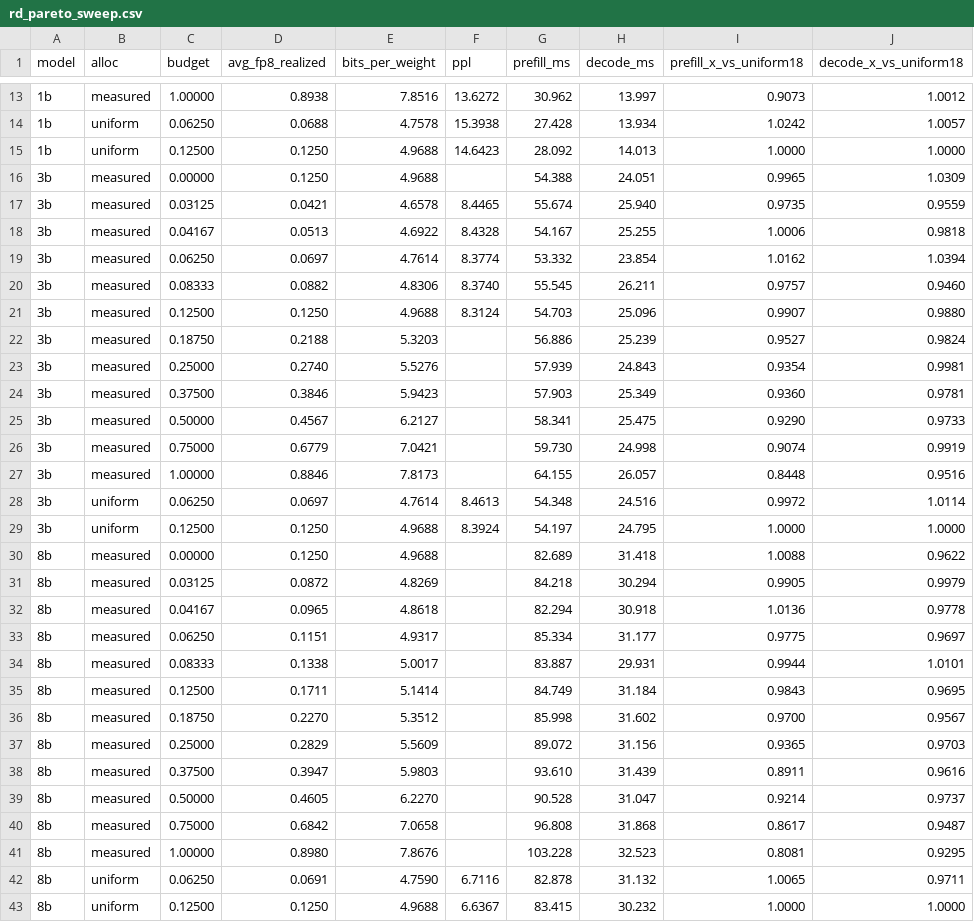
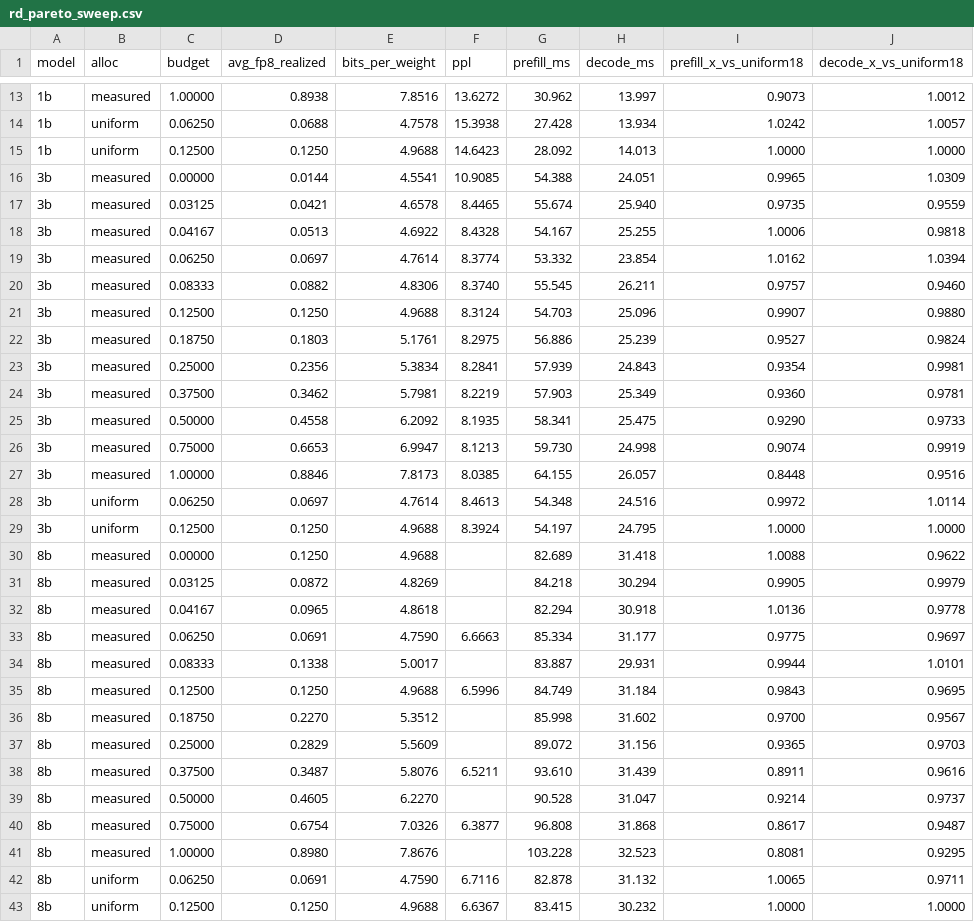
Before and after one commit to Ther-LF/plaquant, a CSV file: docs/rd_pareto_sweep.csv, drawn as a sheet; only a part is shown, gaps mark what is left out.

```diff
--- a/docs/rd_pareto_sweep.csv
+++ b/docs/rd_pareto_sweep.csv
@@ -15,3 +15,3 @@ model,alloc,budget,avg_fp8_realized,bits_per_weight,ppl,prefill_ms,decode_ms,pre
 1b,uniform,0.12500,0.1250,4.9688,14.6423,28.092,14.013,1.0000,1.0000
-3b,measured,0.00000,0.1250,4.9688,,54.388,24.051,0.9965,1.0309
+3b,measured,0.00000,0.0144,4.5541,10.9085,54.388,24.051,0.9965,1.0309
 3b,measured,0.03125,0.0421,4.6578,8.4465,55.674,25.940,0.9735,0.9559
@@ -21,8 +21,8 @@ model,alloc,budget,avg_fp8_realized,bits_per_weight,ppl,prefill_ms,decode_ms,pre
 3b,measured,0.12500,0.1250,4.9688,8.3124,54.703,25.096,0.9907,0.9880
-3b,measured,0.18750,0.2188,5.3203,,56.886,25.239,0.9527,0.9824
-3b,measured,0.25000,0.2740,5.5276,,57.939,24.843,0.9354,0.9981
-3b,measured,0.37500,0.3846,5.9423,,57.903,25.349,0.9360,0.9781
-3b,measured,0.50000,0.4567,6.2127,,58.341,25.475,0.9290,0.9733
-3b,measured,0.75000,0.6779,7.0421,,59.730,24.998,0.9074,0.9919
-3b,measured,1.00000,0.8846,7.8173,,64.155,26.057,0.8448,0.9516
+3b,measured,0.18750,0.1803,5.1761,8.2975,56.886,25.239,0.9527,0.9824
+3b,measured,0.25000,0.2356,5.3834,8.2841,57.939,24.843,0.9354,0.9981
+3b,measured,0.37500,0.3462,5.7981,8.2219,57.903,25.349,0.9360,0.9781
+3b,measured,0.50000,0.4558,6.2092,8.1935,58.341,25.475,0.9290,0.9733
+3b,measured,0.75000,0.6653,6.9947,8.1213,59.730,24.998,0.9074,0.9919
+3b,measured,1.00000,0.8846,7.8173,8.0385,64.155,26.057,0.8448,0.9516
 3b,uniform,0.06250,0.0697,4.7614,8.4613,54.348,24.516,0.9972,1.0114
@@ -32,10 +32,10 @@ model,alloc,budget,avg_fp8_realized,bits_per_weight,ppl,prefill_ms,decode_ms,pre
 8b,measured,0.04167,0.0965,4.8618,,82.294,30.918,1.0136,0.9778
-8b,measured,0.06250,0.1151,4.9317,,85.334,31.177,0.9775,0.9697
+8b,measured,0.06250,0.0691,4.7590,6.6663,85.334,31.177,0.9775,0.9697
 8b,measured,0.08333,0.1338,5.0017,,83.887,29.931,0.9944,1.0101
-8b,measured,0.12500,0.1711,5.1414,,84.749,31.184,0.9843,0.9695
+8b,measured,0.12500,0.1250,4.9688,6.5996,84.749,31.184,0.9843,0.9695
 8b,measured,0.18750,0.2270,5.3512,,85.998,31.602,0.9700,0.9567
 8b,measured,0.25000,0.2829,5.5609,,89.072,31.156,0.9365,0.9703
-8b,measured,0.37500,0.3947,5.9803,,93.610,31.439,0.8911,0.9616
+8b,measured,0.37500,0.3487,5.8076,6.5211,93.610,31.439,0.8911,0.9616
 8b,measured,0.50000,0.4605,6.2270,,90.528,31.047,0.9214,0.9737
-8b,measured,0.75000,0.6842,7.0658,,96.808,31.868,0.8617,0.9487
+8b,measured,0.75000,0.6754,7.0326,6.3877,96.808,31.868,0.8617,0.9487
 8b,measured,1.00000,0.8980,7.8676,,103.228,32.523,0.8081,0.9295
```
Also changed, not shown: 1 other file.
